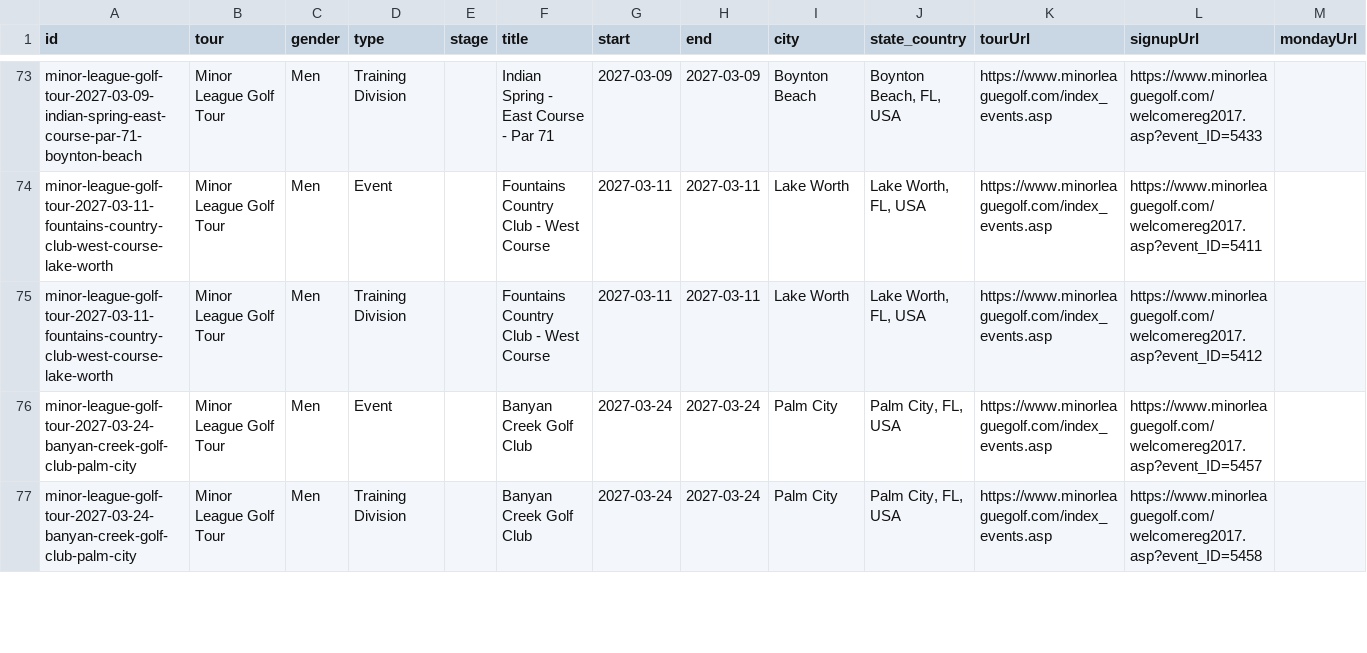
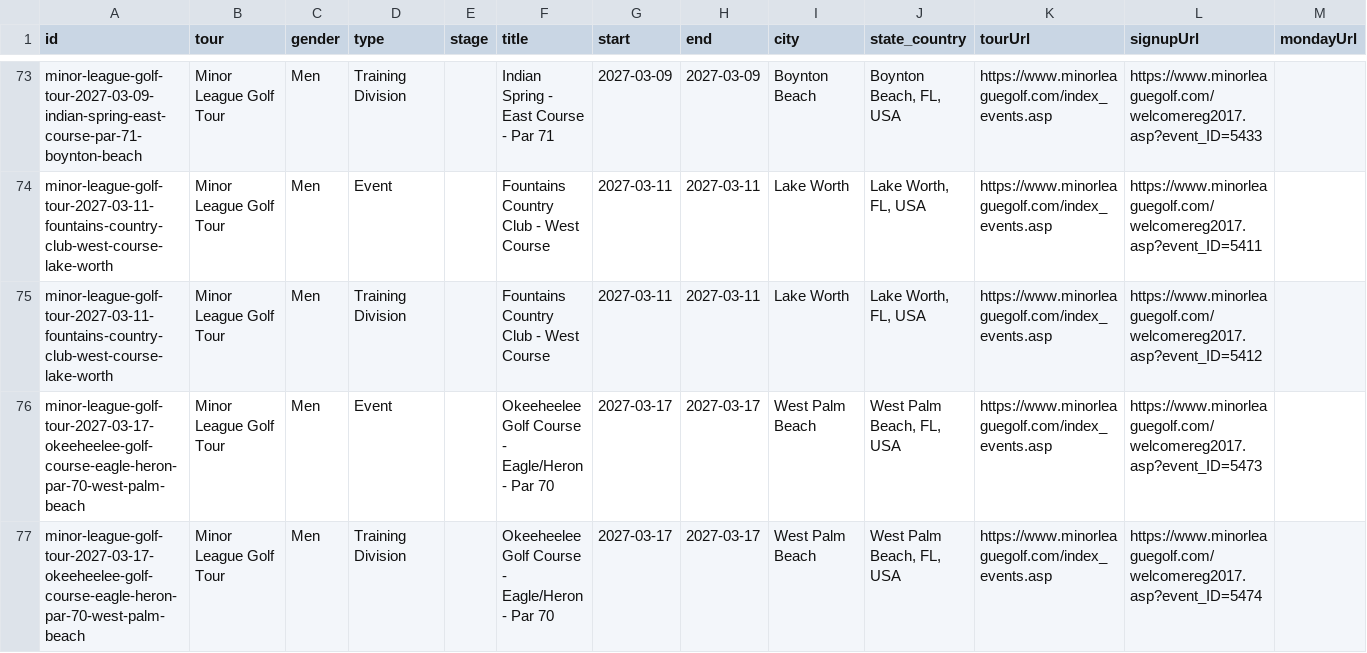
Before and after one commit to pbh007/propath-data, a CSV file: data/_incoming_mlgt_upcoming.csv, drawn as a sheet; only a part is shown, gaps mark what is left out; the shorter side is filled out with more unchanged rows; rows hold the shown columns only; the diff covers the shown part only; the diff names each change by its address in the sheet, - before the commit and + after, or states it on an @@ line.

```diff
--- a/data/_incoming_mlgt_upcoming.csv
+++ b/data/_incoming_mlgt_upcoming.csv
+row 76: minor-league-golf-tour-2027-03-17-okeeheelee-golf-course-eagle-heron-par-70-west-palm-beach | Minor League Golf Tour | Men | Event |  | Okeeheelee Golf Course - Eagle/Heron - Par 70 | 2027-03-17 | 2027-03-17 | West Palm Beach | West Palm Beach, FL, USA | https://www.minorleaguegolf.com/index_events.asp | https://www.minorleaguegolf.com/welcomereg2017.asp?event_ID=5473
+row 77: minor-league-golf-tour-2027-03-17-okeeheelee-golf-course-eagle-heron-par-70-west-palm-beach | Minor League Golf Tour | Men | Training Division |  | Okeeheelee Golf Course - Eagle/Heron - Par 70 | 2027-03-17 | 2027-03-17 | West Palm Beach | West Palm Beach, FL, USA | https://www.minorleaguegolf.com/index_events.asp | https://www.minorleaguegolf.com/welcomereg2017.asp?event_ID=5474
```
Also changed, not shown: 4 added rows and 2 removed rows elsewhere in this file, data/ProPath-MiniTour2026-MasterEvents.csv.
